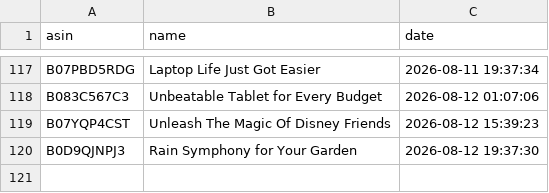
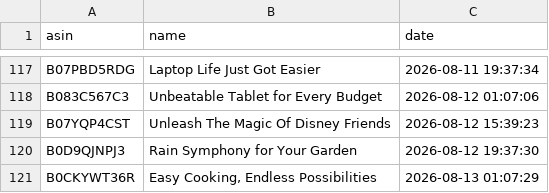
Before and after one commit to smartcartindiaofficial-coder/SmartCart-US, a CSV file: upload_history.csv, drawn as a sheet; only a part is shown, gaps mark what is left out.

```diff
--- a/upload_history.csv
+++ b/upload_history.csv
@@ -120 +120,2 @@ B07YQP4CST,Unleash The Magic Of Disney Friends,2026-08-12 15:39:23
 B0D9QJNPJ3,Rain Symphony for Your Garden,2026-08-12 19:37:30
+B0CKYWT36R,"Easy Cooking, Endless Possibilities",2026-08-13 01:07:29
```
Also changed, not shown: 10 other files.
